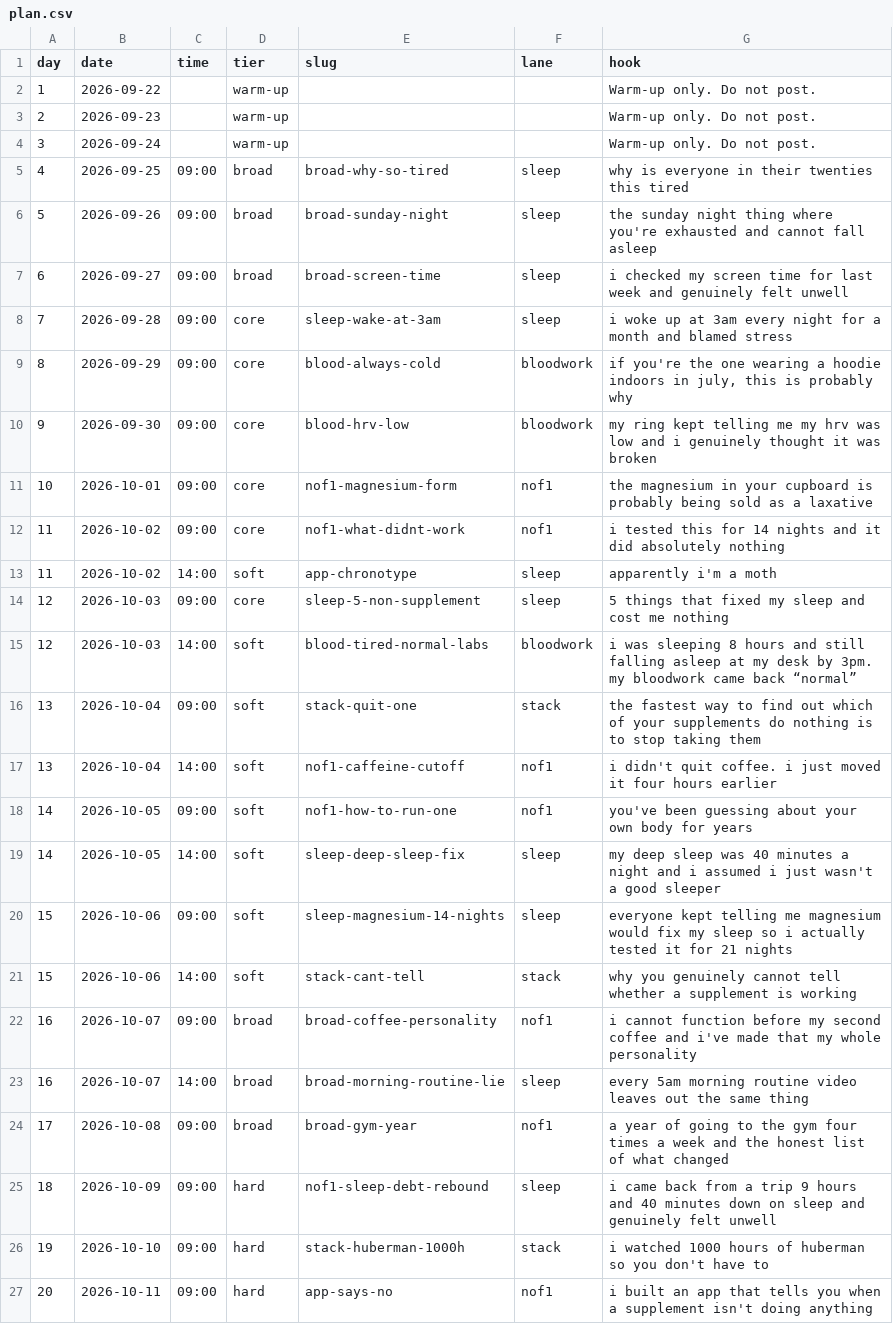
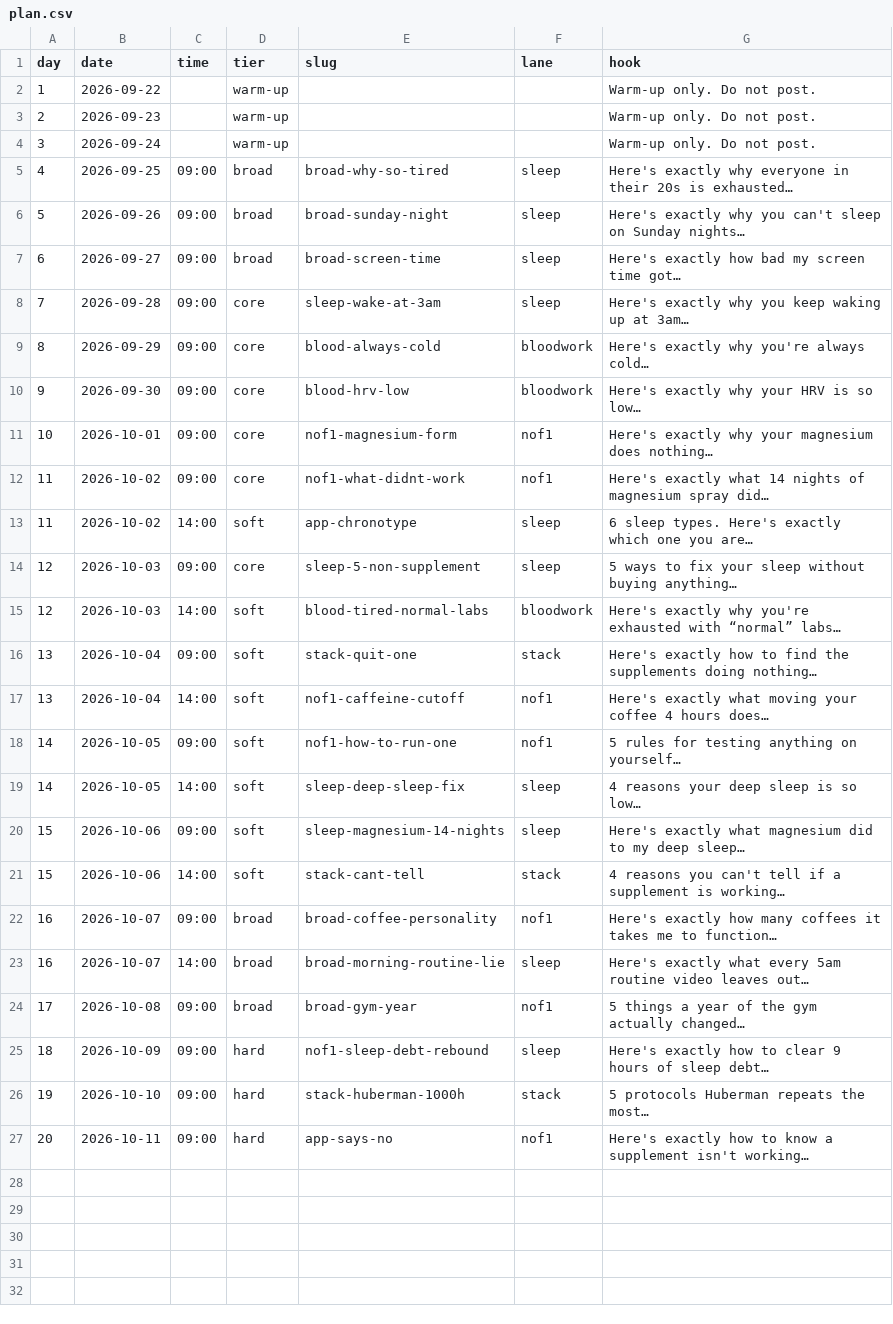
Before and after one commit to joshuahou17/ren-slides, a CSV file: plan.csv, drawn as a sheet.

```diff
--- a/plan.csv
+++ b/plan.csv
@@ -4,24 +4,24 @@ day,date,time,tier,slug,lane,hook
 3,2026-09-24,,warm-up,,,Warm-up only. Do not post.
-4,2026-09-25,09:00,broad,broad-why-so-tired,sleep,why is everyone in their twenties this tired
-5,2026-09-26,09:00,broad,broad-sunday-night,sleep,the sunday night thing where you're exhausted and cannot fall asleep
-6,2026-09-27,09:00,broad,broad-screen-time,sleep,i checked my screen time for last week and genuinely felt unwell
-7,2026-09-28,09:00,core,sleep-wake-at-3am,sleep,i woke up at 3am every night for a month and blamed stress
-8,2026-09-29,09:00,core,blood-always-cold,bloodwork,"if you're the one wearing a hoodie indoors in july, this is probably why"
-9,2026-09-30,09:00,core,blood-hrv-low,bloodwork,my ring kept telling me my hrv was low and i genuinely thought it was broken
-10,2026-10-01,09:00,core,nof1-magnesium-form,nof1,the magnesium in your cupboard is probably being sold as a laxative
-11,2026-10-02,09:00,core,nof1-what-didnt-work,nof1,i tested this for 14 nights and it did absolutely nothing
-11,2026-10-02,14:00,soft,app-chronotype,sleep,apparently i'm a moth
-12,2026-10-03,09:00,core,sleep-5-non-supplement,sleep,5 things that fixed my sleep and cost me nothing
-12,2026-10-03,14:00,soft,blood-tired-normal-labs,bloodwork,i was sleeping 8 hours and still falling asleep at my desk by 3pm. my bloodwork came back “normal”
-13,2026-10-04,09:00,soft,stack-quit-one,stack,the fastest way to find out which of your supplements do nothing is to stop taking them
-13,2026-10-04,14:00,soft,nof1-caffeine-cutoff,nof1,i didn't quit coffee. i just moved it four hours earlier
-14,2026-10-05,09:00,soft,nof1-how-to-run-one,nof1,you've been guessing about your own body for years
-14,2026-10-05,14:00,soft,sleep-deep-sleep-fix,sleep,my deep sleep was 40 minutes a night and i assumed i just wasn't a good sleeper
-15,2026-10-06,09:00,soft,sleep-magnesium-14-nights,sleep,everyone kept telling me magnesium would fix my sleep so i actually tested it for 21 nights
-15,2026-10-06,14:00,soft,stack-cant-tell,stack,why you genuinely cannot tell whether a supplement is working
-16,2026-10-07,09:00,broad,broad-coffee-personality,nof1,i cannot function before my second coffee and i've made that my whole personality
-16,2026-10-07,14:00,broad,broad-morning-routine-lie,sleep,every 5am morning routine video leaves out the same thing
-17,2026-10-08,09:00,broad,broad-gym-year,nof1,a year of going to the gym four times a week and the honest list of what changed
-18,2026-10-09,09:00,hard,nof1-sleep-debt-rebound,sleep,i came back from a trip 9 hours and 40 minutes down on sleep and genuinely felt unwell
-19,2026-10-10,09:00,hard,stack-huberman-1000h,stack,i watched 1000 hours of huberman so you don't have to
-20,2026-10-11,09:00,hard,app-says-no,nof1,i built an app that tells you when a supplement isn't doing anything
+4,2026-09-25,09:00,broad,broad-why-so-tired,sleep,Here's exactly why everyone in their 20s is exhausted…
+5,2026-09-26,09:00,broad,broad-sunday-night,sleep,Here's exactly why you can't sleep on Sunday nights…
+6,2026-09-27,09:00,broad,broad-screen-time,sleep,Here's exactly how bad my screen time got…
+7,2026-09-28,09:00,core,sleep-wake-at-3am,sleep,Here's exactly why you keep waking up at 3am…
+8,2026-09-29,09:00,core,blood-always-cold,bloodwork,Here's exactly why you're always cold…
+9,2026-09-30,09:00,core,blood-hrv-low,bloodwork,Here's exactly why your HRV is so low…
+10,2026-10-01,09:00,core,nof1-magnesium-form,nof1,Here's exactly why your magnesium does nothing…
+11,2026-10-02,09:00,core,nof1-what-didnt-work,nof1,Here's exactly what 14 nights of magnesium spray did…
+11,2026-10-02,14:00,soft,app-chronotype,sleep,6 sleep types. Here's exactly which one you are…
+12,2026-10-03,09:00,core,sleep-5-non-supplement,sleep,5 ways to fix your sleep without buying anything…
+12,2026-10-03,14:00,soft,blood-tired-normal-labs,bloodwork,Here's exactly why you're exhausted with “normal” labs…
+13,2026-10-04,09:00,soft,stack-quit-one,stack,Here's exactly how to find the supplements doing nothing…
+13,2026-10-04,14:00,soft,nof1-caffeine-cutoff,nof1,Here's exactly what moving your coffee 4 hours does…
+14,2026-10-05,09:00,soft,nof1-how-to-run-one,nof1,5 rules for testing anything on yourself…
+14,2026-10-05,14:00,soft,sleep-deep-sleep-fix,sleep,4 reasons your deep sleep is so low…
+15,2026-10-06,09:00,soft,sleep-magnesium-14-nights,sleep,Here's exactly what magnesium did to my deep sleep…
+15,2026-10-06,14:00,soft,stack-cant-tell,stack,4 reasons you can't tell if a supplement is working…
+16,2026-10-07,09:00,broad,broad-coffee-personality,nof1,Here's exactly how many coffees it takes me to function…
+16,2026-10-07,14:00,broad,broad-morning-routine-lie,sleep,Here's exactly what every 5am routine video leaves out…
+17,2026-10-08,09:00,broad,broad-gym-year,nof1,5 things a year of the gym actually changed…
+18,2026-10-09,09:00,hard,nof1-sleep-debt-rebound,sleep,Here's exactly how to clear 9 hours of sleep debt…
+19,2026-10-10,09:00,hard,stack-huberman-1000h,stack,5 protocols Huberman repeats the most…
+20,2026-10-11,09:00,hard,app-says-no,nof1,Here's exactly how to know a supplement isn't working…
```
Also changed, not shown: 1 other file.
